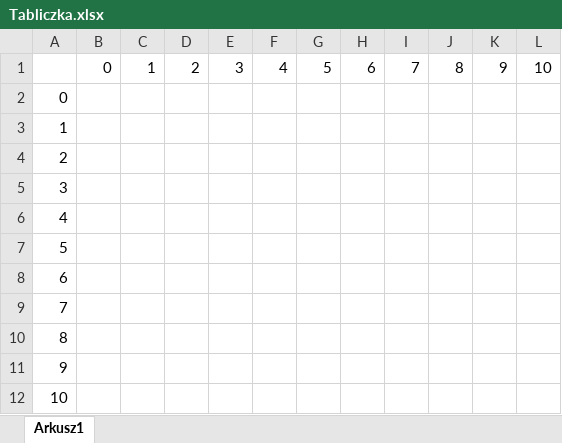
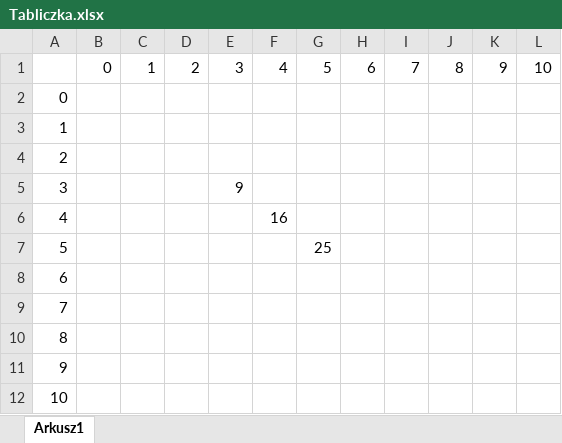
Before and after one commit to Xp4blos/Excel, an Excel workbook: Tabliczka Mnożenia/Tabliczka.xlsx, sheet Arkusz1, drawn as a sheet; values as stored, in another font and other column widths than the file's, no borders; the diff names each change by its address in the sheet, - before the commit and + after, or states it on an @@ line.

Commit message:
okok

```diff
--- a/Tabliczka Mnożenia/Tabliczka.xlsx (sheet Arkusz1)
+++ b/Tabliczka Mnożenia/Tabliczka.xlsx (sheet Arkusz1)
-E5: (empty)
+E5: 9
-F6: (empty)
+F6: 16
-G7: (empty)
+G7: 25
```
